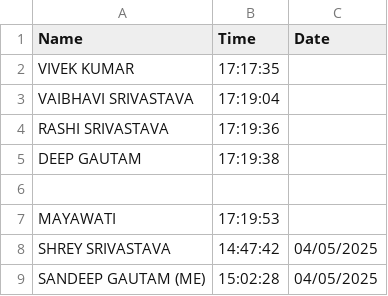
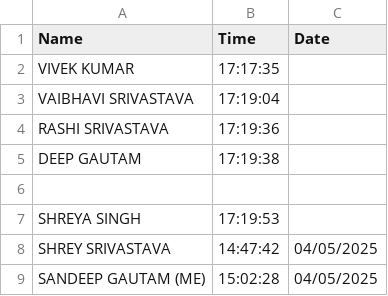
Before and after one commit to SandeepGautam05-hub/Face-Recognition-Attendance-System, a CSV file: Attendance.csv, drawn as a sheet.

Commit message:
Update Attendance.csv

```diff
--- a/Attendance.csv
+++ b/Attendance.csv
@@ -6,3 +6,3 @@ DEEP GAUTAM,17:19:38
 
-MAYAWATI,17:19:53
+SHREYA SINGH,17:19:53
 SHREY SRIVASTAVA,14:47:42,04/05/2025
```
